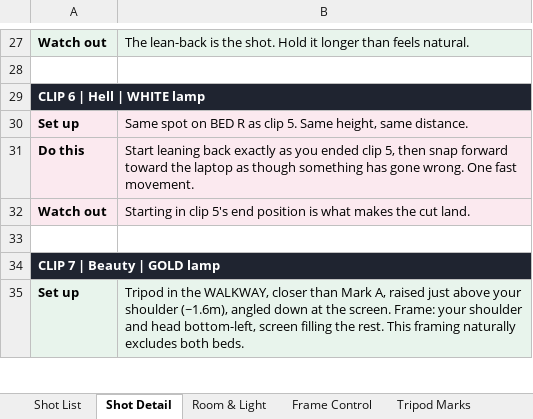
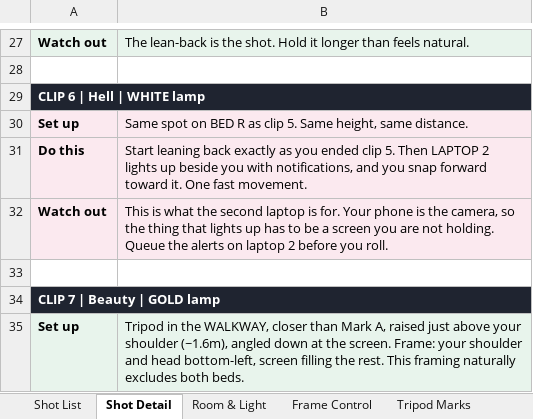
Before and after one commit to smeetkataria7-cmyk/Jarvis, an Excel workbook: reel-shot-list.xlsx, sheet Shot Detail, drawn as a sheet; only a part is shown, gaps mark what is left out; values as stored, in another font and other column widths than the file's, no borders; the diff names each change by its address in the sheet, - before the commit and + after, or states it on an @@ line.

```diff
--- a/reel-shot-list.xlsx (sheet Shot Detail)
+++ b/reel-shot-list.xlsx (sheet Shot Detail)
-B31: …ended clip 5, then snap forward toward the laptop as though something has gone wrong. One fast…
+B31: …ended clip 5. Then LAPTOP 2 lights up beside you with notifications, and you snap forward toward it. One fast…
-B32: Starting in clip 5's end position is what makes the cut land.
+B32: This is what the second laptop is for. Your phone is the camera, so the thing that lights up has to be a screen you are not holding. Queue the alerts on laptop 2 before you roll.
```
Also changed, not shown: sheet Tripod Marks, sheet Frame Control, sheet Gear & Setup.
